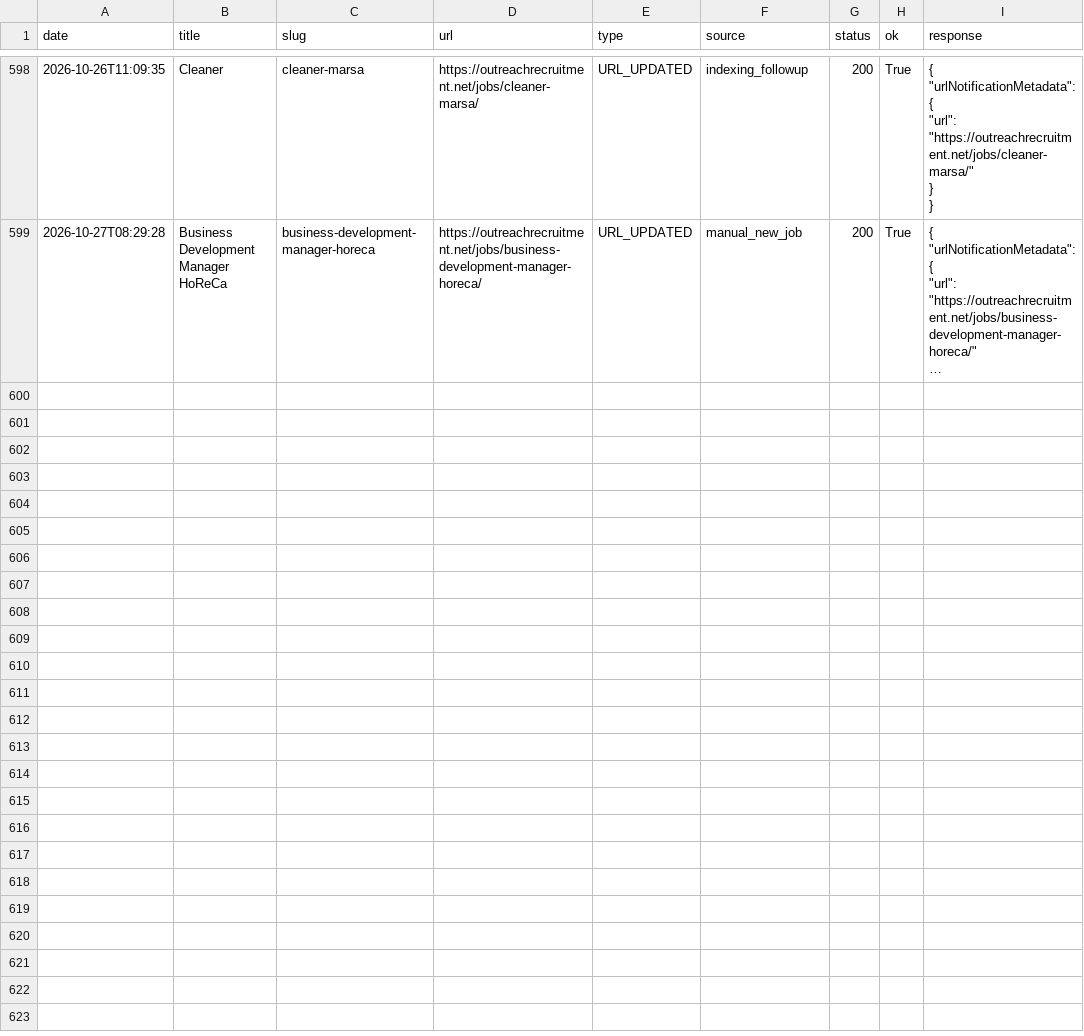
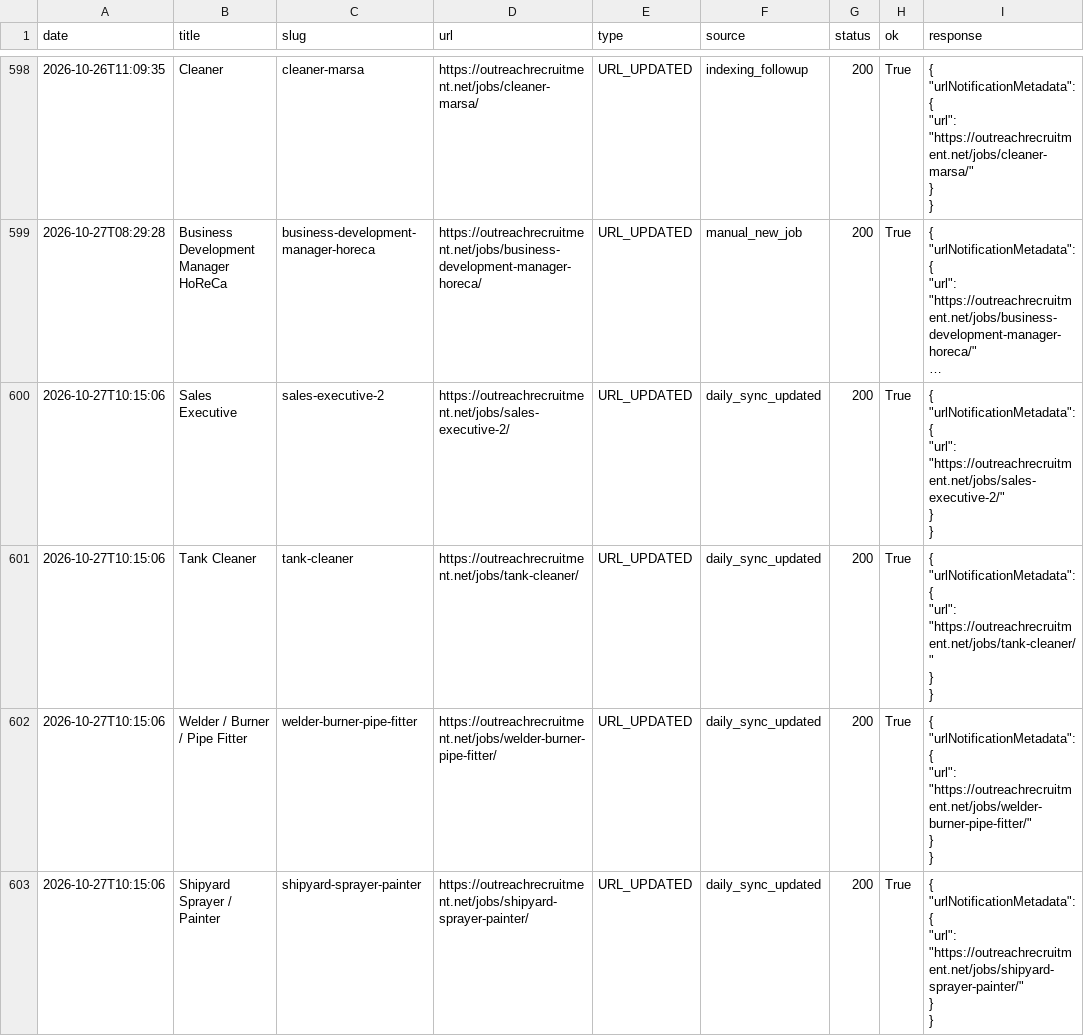
Before and after one commit to sofyanebarakat-beep/OutreachRecruitment-Jobs-in-Malta, a CSV file: reports/google_indexing_history.csv, drawn as a sheet; only a part is shown, gaps mark what is left out; long unchanged cells end in …; ↵ is a line break in a cell; the diff covers the shown part only; the diff names each change by its address in the sheet, - before the commit and + after, or states it on an @@ line.

```diff
--- a/reports/google_indexing_history.csv
+++ b/reports/google_indexing_history.csv
+row 600: 2026-10-27T10:15:06 | Sales Executive | sales-executive-2 | https://outreachrecruitment.net/jobs/sales-executive-2/ | URL_UPDATED | daily_sync_updated | 200 | True | { ↵ "urlNotificationMetadata": { ↵ "url": "https://outreachrecruitment.net/jobs/sales-executive-2/" ↵ } ↵ }
+row 601: 2026-10-27T10:15:06 | Tank Cleaner | tank-cleaner | https://outreachrecruitment.net/jobs/tank-cleaner/ | URL_UPDATED | daily_sync_updated | 200 | True | { ↵ "urlNotificationMetadata": { ↵ "url": "https://outreachrecruitment.net/jobs/tank-cleaner/" ↵ } ↵ }
+row 602: 2026-10-27T10:15:06 | Welder / Burner / Pipe Fitter | welder-burner-pipe-fitter | https://outreachrecruitment.net/jobs/welder-burner-pipe-fitter/ | URL_UPDATED | daily_sync_updated | 200 | True | { ↵ "urlNotificationMetadata": { ↵ "url": "https://outreachrecruitment.net/jobs/welder-burner-pipe-fitter/" ↵ } ↵ }
+row 603: 2026-10-27T10:15:06 | Shipyard Sprayer / Painter | shipyard-sprayer-painter | https://outreachrecruitment.net/jobs/shipyard-sprayer-painter/ | URL_UPDATED | daily_sync_updated | 200 | True | { ↵ "urlNotificationMetadata": { ↵ "url": "https://outreachrecruitment.net/jobs/shipyard-sprayer-painter/" ↵ } ↵ }
```
Also changed, not shown: 10 added rows elsewhere in this file, 22 other files.
